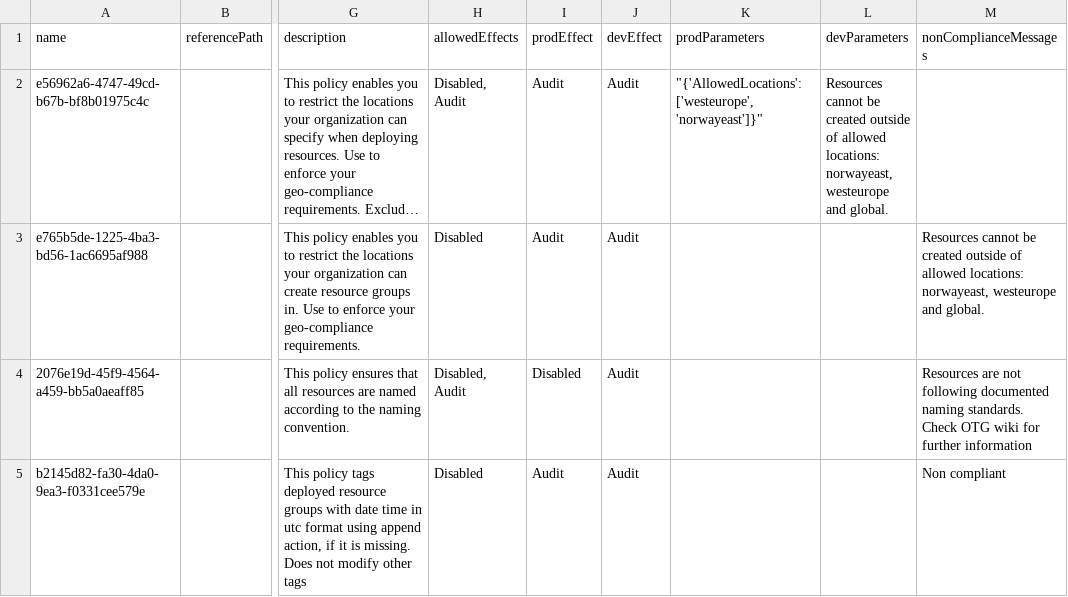
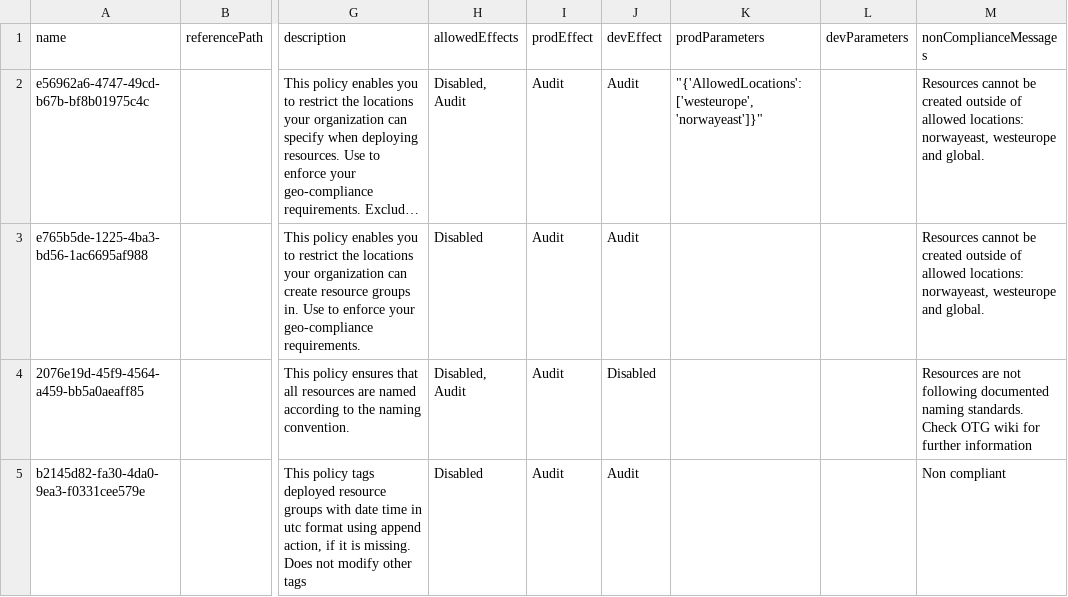
Before and after one commit to jennybeate/enterprise-azure-policy-as-code, a CSV file: EPAC/Definitions/policyAssignments/general-policySet.parameters.csv, drawn as a sheet; only a part is shown, gaps mark what is left out; long unchanged cells end in …; the diff names each change by its address in the sheet, - before the commit and + after, or states it on an @@ line.

```diff
--- a/EPAC/Definitions/policyAssignments/general-policySet.parameters.csv
+++ b/EPAC/Definitions/policyAssignments/general-policySet.parameters.csv
-L2 (devParameters): Resources cannot be created outside of allowed locations: norwayeast, westeurope and global.
+L2 (devParameters): (empty)
-M2 (nonComplianceMessages): (empty)
+M2 (nonComplianceMessages): Resources cannot be created outside of allowed locations: norwayeast, westeurope and global.
-I4 (prodEffect): Disabled
+I4 (prodEffect): Audit
-J4 (devEffect): Audit
+J4 (devEffect): Disabled
```
Also changed, not shown: 4 other files.
